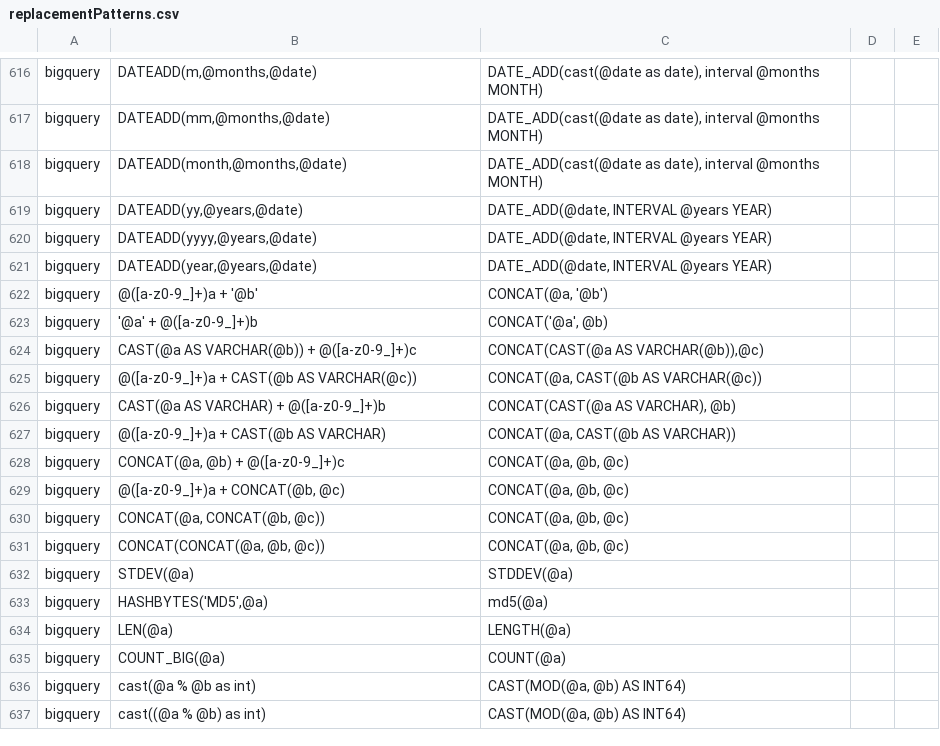
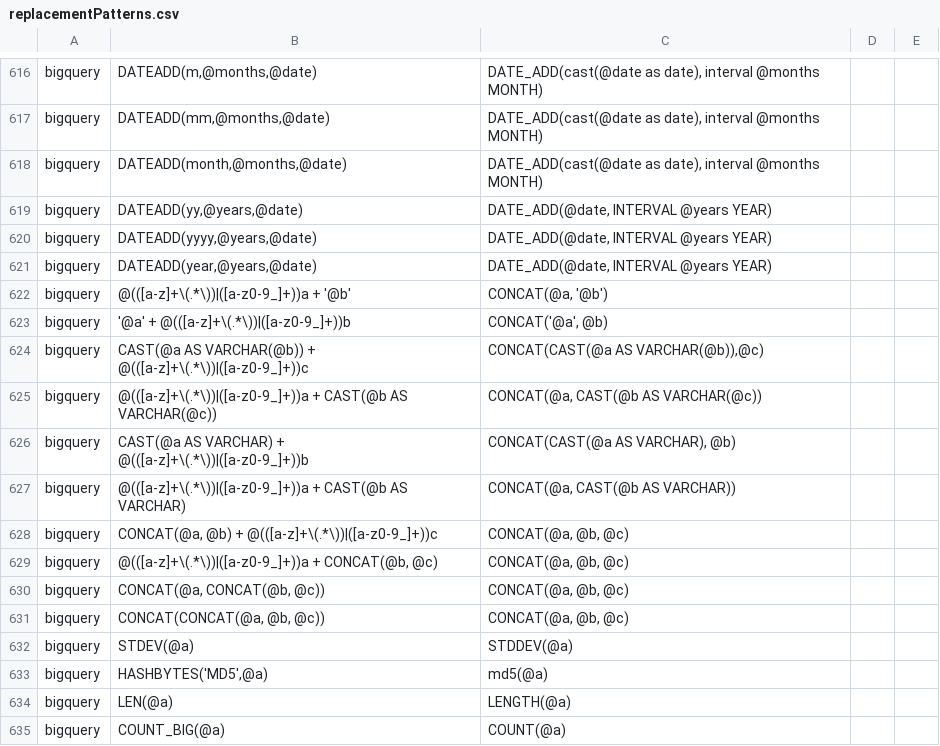
Before and after one commit to OHDSI/SqlRender, a CSV file: inst/csv/replacementPatterns.csv, drawn as a sheet; only a part is shown, gaps mark what is left out; the shorter side is filled out with more unchanged rows.

Commit message:
BQ string concatenation now also working on real-world scenario

```diff
--- a/inst/csv/replacementPatterns.csv
+++ b/inst/csv/replacementPatterns.csv
@@ -621,10 +621,10 @@ bigquery,"DATEADD(yyyy,@years,@date)","DATE_ADD(@date, INTERVAL @years YEAR)"
 bigquery,"DATEADD(year,@years,@date)","DATE_ADD(@date, INTERVAL @years YEAR)"
-bigquery,@([a-z0-9_]+)a + '@b',"CONCAT(@a, '@b')"
-bigquery,'@a' + @([a-z0-9_]+)b,"CONCAT('@a', @b)"
-bigquery,CAST(@a AS VARCHAR(@b)) + @([a-z0-9_]+)c,"CONCAT(CAST(@a AS VARCHAR(@b)),@c)"
-bigquery,@([a-z0-9_]+)a + CAST(@b AS VARCHAR(@c)),"CONCAT(@a, CAST(@b AS VARCHAR(@c))"
-bigquery,CAST(@a AS VARCHAR) + @([a-z0-9_]+)b,"CONCAT(CAST(@a AS VARCHAR), @b)"
-bigquery,@([a-z0-9_]+)a + CAST(@b AS VARCHAR),"CONCAT(@a, CAST(@b AS VARCHAR))"
-bigquery,"CONCAT(@a, @b) + @([a-z0-9_]+)c","CONCAT(@a, @b, @c)"
-bigquery,"@([a-z0-9_]+)a + CONCAT(@b, @c)","CONCAT(@a, @b, @c)"
+bigquery,@(([a-z]+\(.*\))|([a-z0-9_]+))a + '@b',"CONCAT(@a, '@b')"
+bigquery,'@a' + @(([a-z]+\(.*\))|([a-z0-9_]+))b,"CONCAT('@a', @b)"
+bigquery,CAST(@a AS VARCHAR(@b)) + @(([a-z]+\(.*\))|([a-z0-9_]+))c,"CONCAT(CAST(@a AS VARCHAR(@b)),@c)"
+bigquery,@(([a-z]+\(.*\))|([a-z0-9_]+))a + CAST(@b AS VARCHAR(@c)),"CONCAT(@a, CAST(@b AS VARCHAR(@c))"
+bigquery,CAST(@a AS VARCHAR) + @(([a-z]+\(.*\))|([a-z0-9_]+))b,"CONCAT(CAST(@a AS VARCHAR), @b)"
+bigquery,@(([a-z]+\(.*\))|([a-z0-9_]+))a + CAST(@b AS VARCHAR),"CONCAT(@a, CAST(@b AS VARCHAR))"
+bigquery,"CONCAT(@a, @b) + @(([a-z]+\(.*\))|([a-z0-9_]+))c","CONCAT(@a, @b, @c)"
+bigquery,"@(([a-z]+\(.*\))|([a-z0-9_]+))a + CONCAT(@b, @c)","CONCAT(@a, @b, @c)"
 bigquery,"CONCAT(@a, CONCAT(@b, @c))","CONCAT(@a, @b, @c)"
```
Also changed, not shown: 5 other files.
